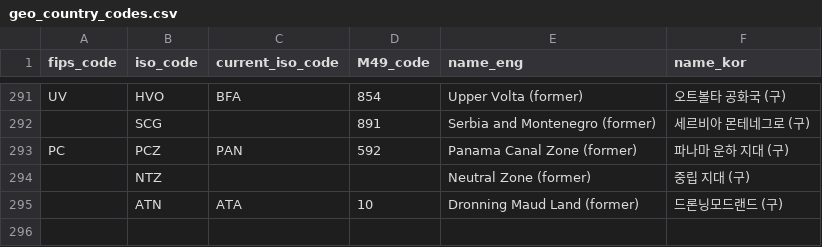
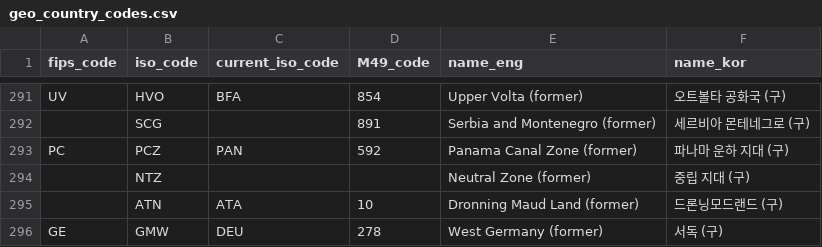
Before and after one commit to juxpkr/event-pipeline, a CSV file: transforms/seeds/geo_country_codes.csv, drawn as a sheet; only a part is shown, gaps mark what is left out; the diff names each change by its address in the sheet, - before the commit and + after, or states it on an @@ line.

```diff
--- a/transforms/seeds/geo_country_codes.csv
+++ b/transforms/seeds/geo_country_codes.csv
+row 296: GE | GMW | DEU | 278 | West Germany (former) | 서독 (구)
```
Also changed, not shown: 12 other files.
